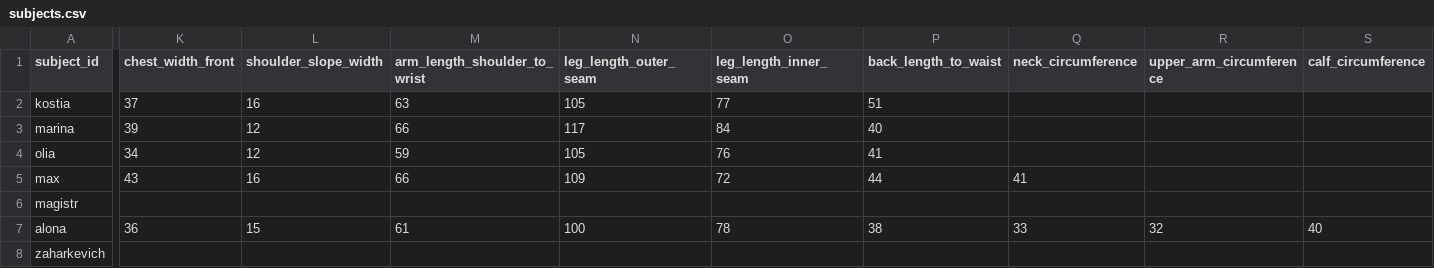
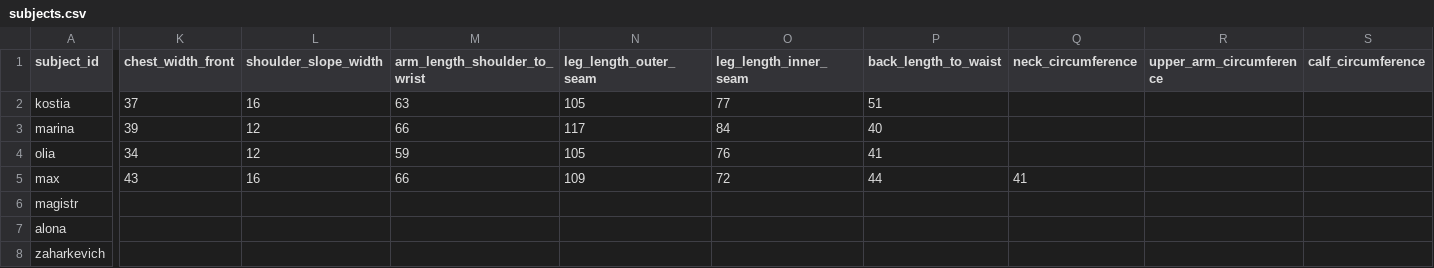
Before and after one commit to feed7362/PointsX, a CSV file: data/eval/subjects.csv, drawn as a sheet; only a part is shown, gaps mark what is left out; the diff covers the shown part only; the diff names each change by its address in the sheet, - before the commit and + after, or states it on an @@ line.

Commit message:
Fix chest_width_front + back_length_to_waist deterministic gaps
chest_width_front (silhouette.py):
  Replace shoulder→shoulder keypoint distance with the silhouette extent
  containing both keypoints (clamped outward at the shoulder y-row).
  Previously the keypoints sat ~1-2 cm inside the body contour each side.
  MAE 4.14 → 2.72 cm.

back_length_to_waist (envelope.py):
  Replace bm.waist_level_side_px (silhouette continuous-width search on the
  side view, which drifted subject-to-subject because side torso lacks a
  clear narrowest point) with a proportional anchor:
  ``y_waist = upper_neck_y + 0.65 × (pelvis_y − upper_neck_y)``.
  Anatomical natural waist sits ~65 % of the way down the torso. Falls back
  to hip-midpoint if PELVIS keypoint missing. MAE 6.74 → 4.68 cm.

Refit circumference scales after fixes (n=7):
  female chest: -5.5 → -9.0 %
  male chest: +1.5 → -3.0 %, waist -18.5 → -19.0 %

Trim alona's GT to the 4 main circumferences only (per-subject preference);
her length/width values were inconsistent with other subjects' tape methods.

Eval set:
  Pass-2 MAE: 3.66 → 3.05 cm
  Per-category Ширина: 2.77 → 2.14 cm
  Per-category Довжина: 5.79 → 4.27 cm

```diff
--- a/data/eval/subjects.csv
+++ b/data/eval/subjects.csv
-K7 (chest_width_front): 36
+K7 (chest_width_front): (empty)
-L7 (shoulder_slope_width): 15
+L7 (shoulder_slope_width): (empty)
-M7 (arm_length_shoulder_to_wrist): 61
+M7 (arm_length_shoulder_to_wrist): (empty)
-N7 (leg_length_outer_seam): 100
+N7 (leg_length_outer_seam): (empty)
-O7 (leg_length_inner_seam): 78
+O7 (leg_length_inner_seam): (empty)
-P7 (back_length_to_waist): 38
+P7 (back_length_to_waist): (empty)
-Q7 (neck_circumference): 33
+Q7 (neck_circumference): (empty)
-R7 (upper_arm_circumference): 32
+R7 (upper_arm_circumference): (empty)
-S7 (calf_circumference): 40
+S7 (calf_circumference): (empty)
```
Also changed, not shown: 3 edited cells elsewhere in this file, 2 other files.
